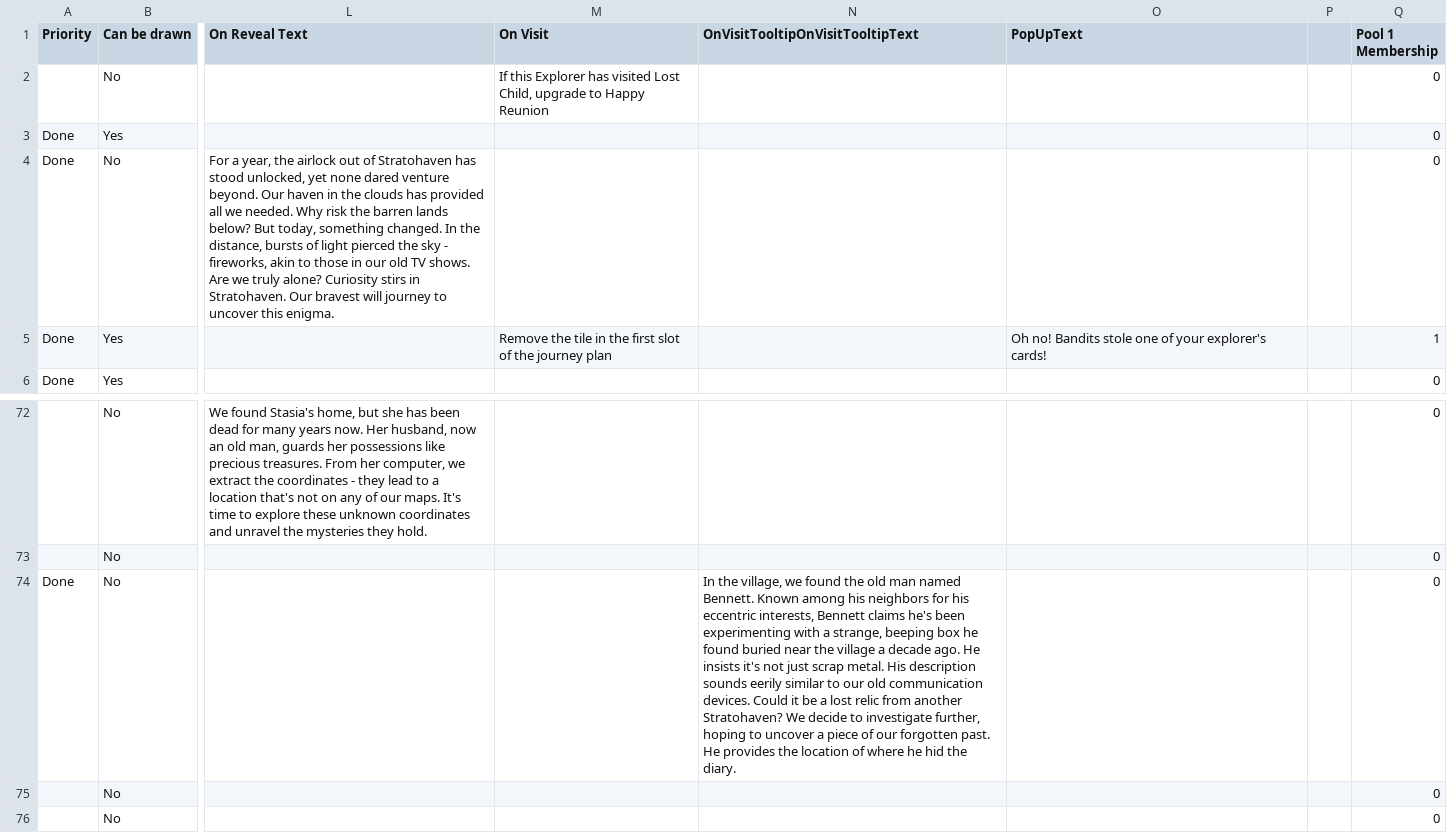
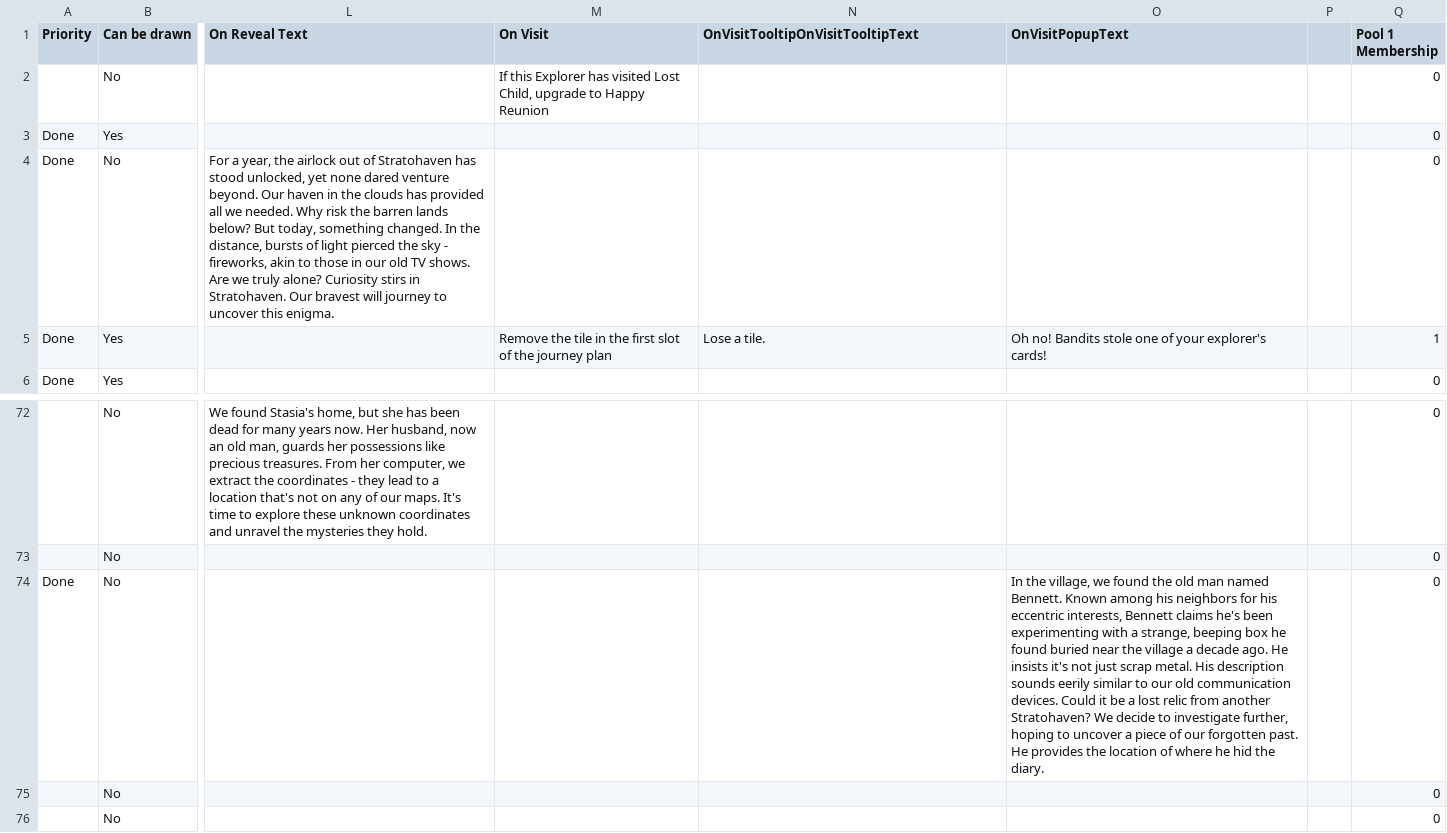
Before and after one commit to AaronLieberman/ggj24-mountain, a TSV file: Mountain/Assets/Editor/CSVs/Cards.tsv, drawn as a sheet; only a part is shown, gaps mark what is left out; the diff names each change by its address in the sheet, - before the commit and + after, or states it on an @@ line.

```diff
--- a/Mountain/Assets/Editor/CSVs/Cards.tsv
+++ b/Mountain/Assets/Editor/CSVs/Cards.tsv
-O1: PopUpText
+O1: OnVisitPopupText
-N5 (OnVisitTooltipOnVisitTooltipText): (empty)
+N5 (OnVisitTooltipOnVisitTooltipText): Lose a tile.
-N74 (OnVisitTooltipOnVisitTooltipText): In the village, we found the old man named Bennett. Known among his neighbors for his eccentric interests, Bennett claims he's been experimenting with a strange, beeping box he found buried near the village a decade ago. He insists it's not just scrap metal. His description sounds eerily similar to our old communication devices. Could it be a lost relic from another Stratohaven? We decide to investigate further, hoping to uncover a piece of our forgotten past. He provides the location of where he hid the diary.
+N74 (OnVisitTooltipOnVisitTooltipText): (empty)
-O74 (OnVisitPopupText): (empty)
+O74 (OnVisitPopupText): In the village, we found the old man named Bennett. Known among his neighbors for his eccentric interests, Bennett claims he's been experimenting with a strange, beeping box he found buried near the village a decade ago. He insists it's not just scrap metal. His description sounds eerily similar to our old communication devices. Could it be a lost relic from another Stratohaven? We decide to investigate further, hoping to uncover a piece of our forgotten past. He provides the location of where he hid the diary.
```
Also changed, not shown: 21 other files.
